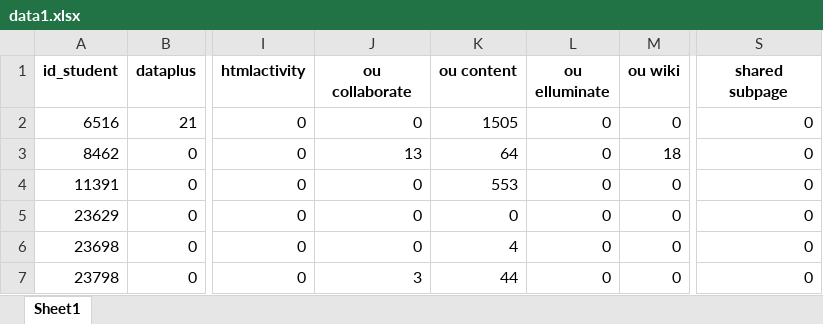
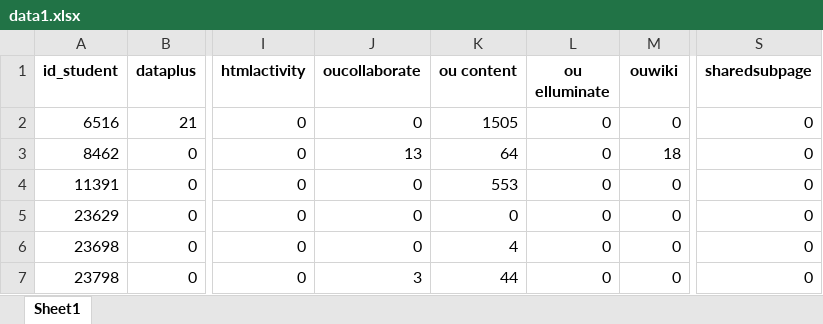
Before and after one commit to Sajad1379/FinalProject, an Excel workbook: data1.xlsx, sheet Sheet1, drawn as a sheet; only a part is shown, gaps mark what is left out; values as stored, in another font and other column widths than the file's, no borders; the diff names each change by its address in the sheet, - before the commit and + after, or states it on an @@ line.

```diff
--- a/data1.xlsx (sheet Sheet1)
+++ b/data1.xlsx (sheet Sheet1)
-J1: ou collaborate
+J1: oucollaborate
-M1: ou wiki
+M1: ouwiki
-S1: shared subpage
+S1: sharedsubpage
```
Also changed, not shown: test.xlsx, 20 other files.
